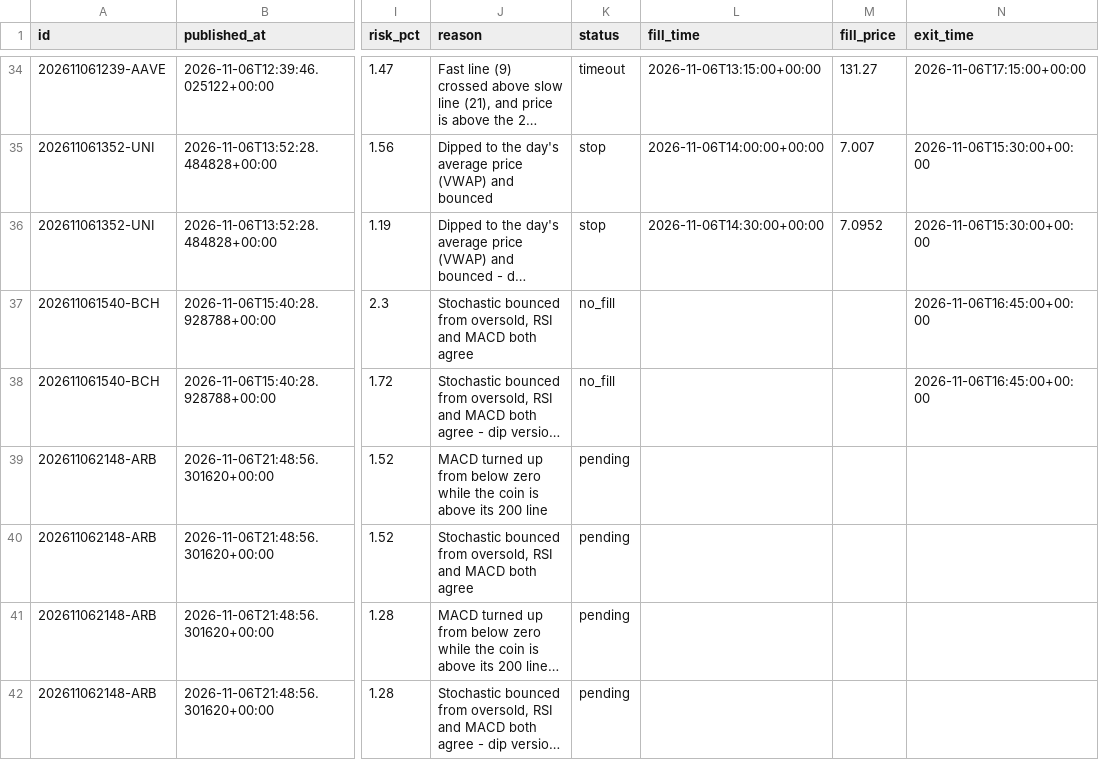
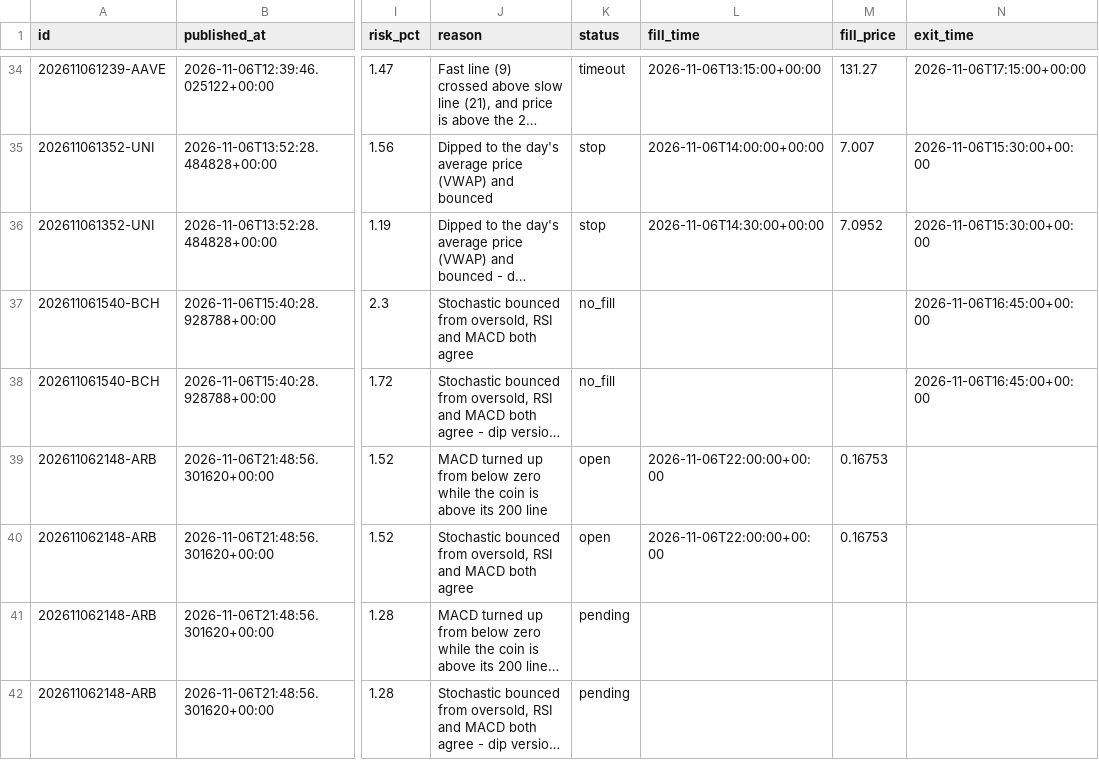
Before and after one commit to tauhid97/Crypto-Boss, a CSV file: data/signals.csv, drawn as a sheet; only a part is shown, gaps mark what is left out; long unchanged cells end in …; the diff names each change by its address in the sheet, - before the commit and + after, or states it on an @@ line.

```diff
--- a/data/signals.csv
+++ b/data/signals.csv
-K39:K40 (status): pending
+K39:K40 (status): open
-L39:L40 (fill_time): (empty)
+L39:L40 (fill_time): 2026-11-06T22:00:00+00:00
-M39:M40 (fill_price): (empty)
+M39:M40 (fill_price): 0.16753
```
Also changed, not shown: 1 other file.
